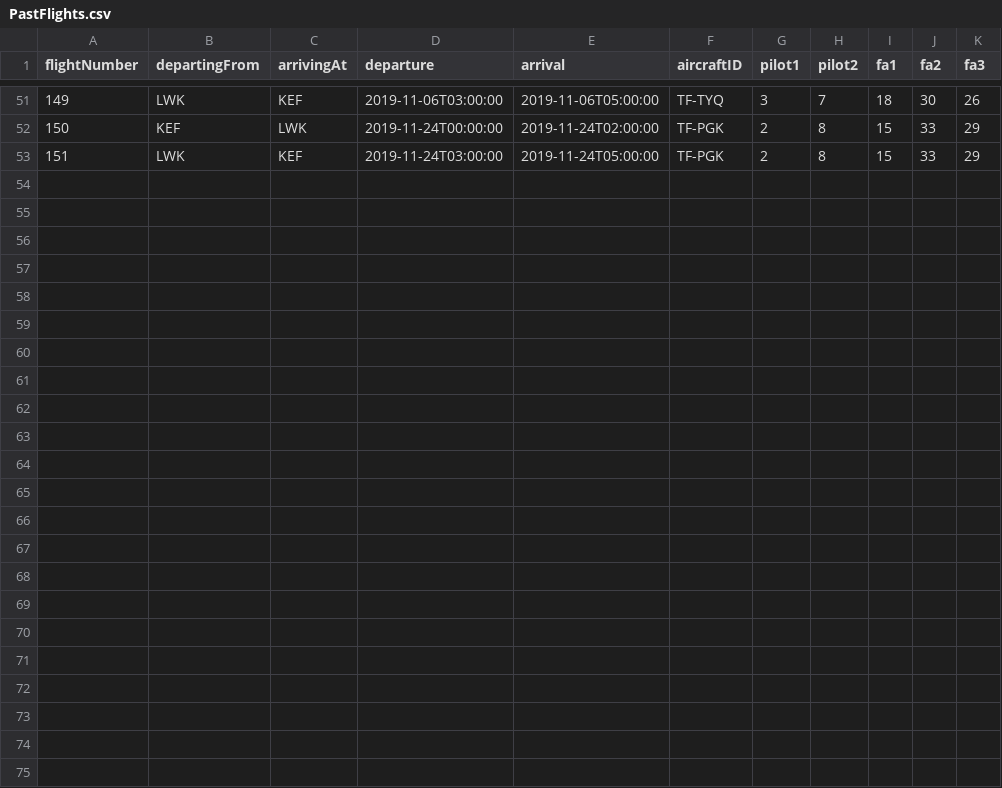
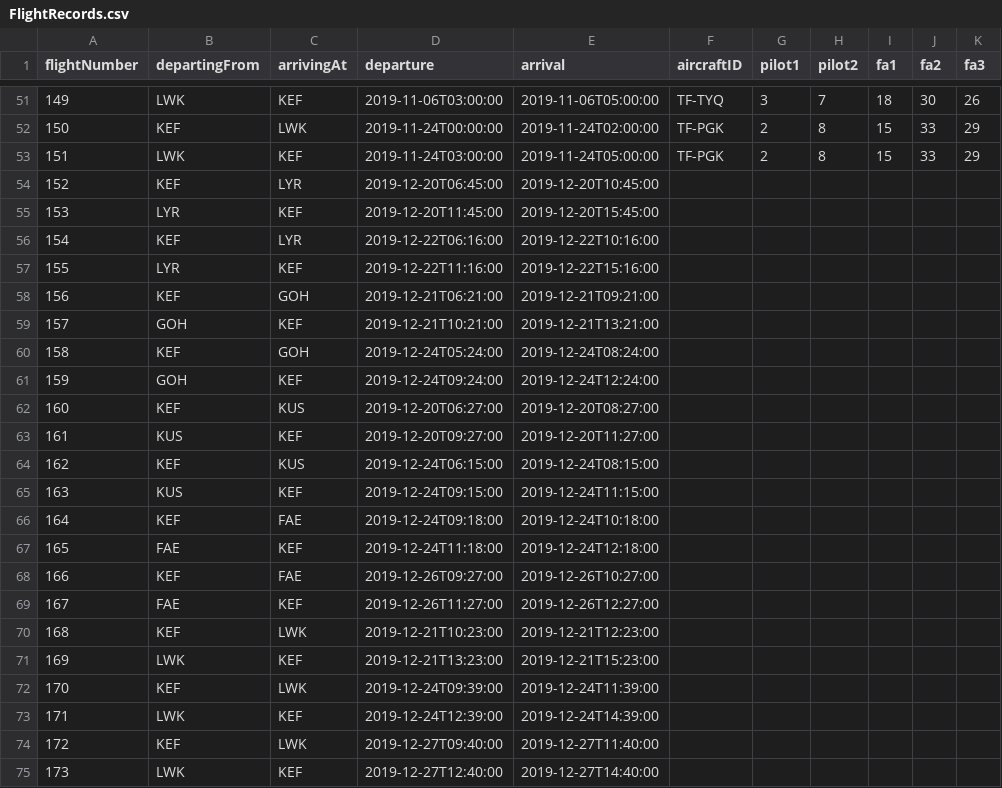
Before and after one commit to ingunn19/NaN-Air, a CSV file: Data/FlightRecords.csv (was Data/PastFlights.csv), drawn as a sheet; only a part is shown, gaps mark what is left out.

Commit message:
reworked data files

```diff
--- a/Data/PastFlights.csv
+++ b/Data/FlightRecords.csv
@@ -53 +53,23 @@ flightNumber,departingFrom,arrivingAt,departure,arrival,aircraftID,pilot1,pilot2
 151,LWK,KEF,2019-11-24T03:00:00,2019-11-24T05:00:00,TF-PGK,2,8,15,33,29
+152,KEF,LYR,2019-12-20T06:45:00,2019-12-20T10:45:00,,,,,,
+153,LYR,KEF,2019-12-20T11:45:00,2019-12-20T15:45:00,,,,,,
+154,KEF,LYR,2019-12-22T06:16:00,2019-12-22T10:16:00,,,,,,
+155,LYR,KEF,2019-12-22T11:16:00,2019-12-22T15:16:00,,,,,,
+156,KEF,GOH,2019-12-21T06:21:00,2019-12-21T09:21:00,,,,,,
+157,GOH,KEF,2019-12-21T10:21:00,2019-12-21T13:21:00,,,,,,
+158,KEF,GOH,2019-12-24T05:24:00,2019-12-24T08:24:00,,,,,,
+159,GOH,KEF,2019-12-24T09:24:00,2019-12-24T12:24:00,,,,,,
+160,KEF,KUS,2019-12-20T06:27:00,2019-12-20T08:27:00,,,,,,
+161,KUS,KEF,2019-12-20T09:27:00,2019-12-20T11:27:00,,,,,,
+162,KEF,KUS,2019-12-24T06:15:00,2019-12-24T08:15:00,,,,,,
+163,KUS,KEF,2019-12-24T09:15:00,2019-12-24T11:15:00,,,,,,
+164,KEF,FAE,2019-12-24T09:18:00,2019-12-24T10:18:00,,,,,,
+165,FAE,KEF,2019-12-24T11:18:00,2019-12-24T12:18:00,,,,,,
+166,KEF,FAE,2019-12-26T09:27:00,2019-12-26T10:27:00,,,,,,
+167,FAE,KEF,2019-12-26T11:27:00,2019-12-26T12:27:00,,,,,,
+168,KEF,LWK,2019-12-21T10:23:00,2019-12-21T12:23:00,,,,,,
+169,LWK,KEF,2019-12-21T13:23:00,2019-12-21T15:23:00,,,,,,
+170,KEF,LWK,2019-12-24T09:39:00,2019-12-24T11:39:00,,,,,,
+171,LWK,KEF,2019-12-24T12:39:00,2019-12-24T14:39:00,,,,,,
+172,KEF,LWK,2019-12-27T09:40:00,2019-12-27T11:40:00,,,,,,
+173,LWK,KEF,2019-12-27T12:40:00,2019-12-27T14:40:00,,,,,,
```
Also changed, not shown: 1 other file.
